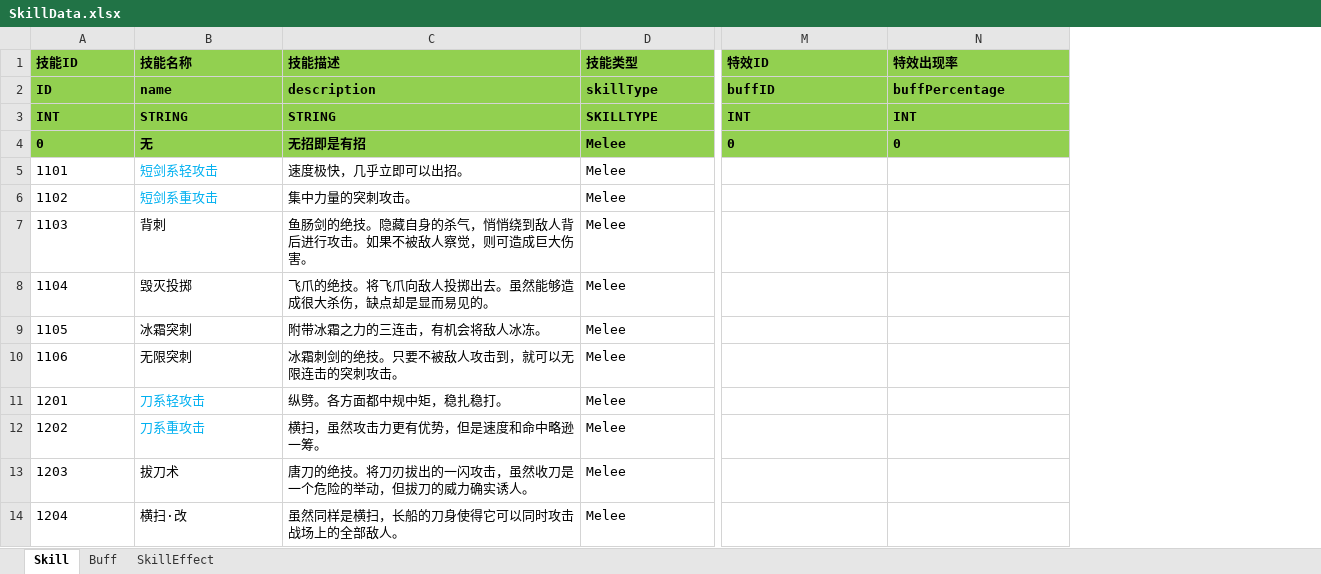
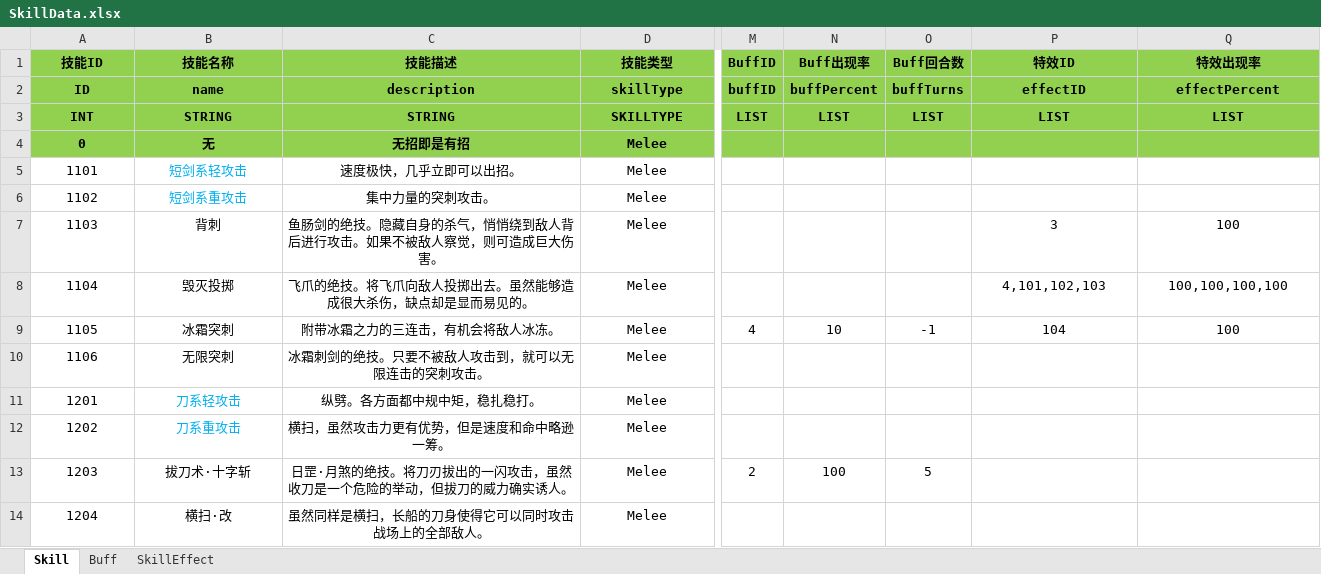
Before and after one commit to huzhangyang/ChineseRoguelikeGame, an Excel workbook: Documents/ExcelData/SkillData.xlsx, sheet Skill, drawn as a sheet; only a part is shown, gaps mark what is left out; values as stored, in another font and other column widths than the file's, no borders; addresses are those after the commit; the diff covers the shown part only; the diff names each change by its address in the sheet, - before the commit and + after, or states it on an @@ line.

Commit message:
Skill and Weapon support buff and effect.

```diff
--- a/Documents/ExcelData/SkillData.xlsx (sheet Skill)
+++ b/Documents/ExcelData/SkillData.xlsx (sheet Skill)
+column M (BuffID), rows 2-13: buffID | LIST |  |  |  |  |  | 4 |  |  |  | 2
+column N (Buff出现率), rows 2-13: buffPercent | LIST |  |  |  |  |  | 10 |  |  |  | 100
+column O (Buff回合数), rows 2-13: buffTurns | LIST |  |  |  |  |  | -1 |  |  |  | 5
-A1:D14 alignment: left
+A1:D14 alignment: center
-P1:Q3 alignment: left
+P1:Q3 alignment: center
-P2 (特效ID): buffID
+P2 (特效ID): effectID
-Q2 (特效出现率): buffPercentage
+Q2 (特效出现率): effectPercent
-P3 (特效ID): INT
+P3 (特效ID): LIST
-Q3 (特效出现率): INT
+Q3 (特效出现率): LIST
-P4 (特效ID): 0
+P4 (特效ID): (empty)
-Q4 (特效出现率): 0
+Q4 (特效出现率): (empty)
-P7 (特效ID): (empty)
+P7 (特效ID): 3
-Q7 (特效出现率): (empty)
+Q7 (特效出现率): 100
-P8 (特效ID): (empty)
+P8 (特效ID): 4,101,102,103
-Q8 (特效出现率): (empty)
+Q8 (特效出现率): 100,100,100,100
-P9 (特效ID): (empty)
+P9 (特效ID): 104
-Q9 (特效出现率): (empty)
+Q9 (特效出现率): 100
-B13 (技能名称): 拔刀术
+B13 (技能名称): 拔刀术·十字斩
-C13 (技能描述): 唐刀的绝技。将刀刃拔出的一闪攻击，虽然收刀是一个危险的举动，但拔刀的威力确实诱人。
+C13 (技能描述): 日罡·月煞的绝技。将刀刃拔出的一闪攻击，虽然收刀是一个危险的举动，但拔刀的威力确实诱人。
```
Also changed, not shown: 17 edited cells and cell formats elsewhere in this sheet, sheet Buff, sheet SkillEffect, Documents/ExcelData/ItemData.xlsx, 5 other files.
